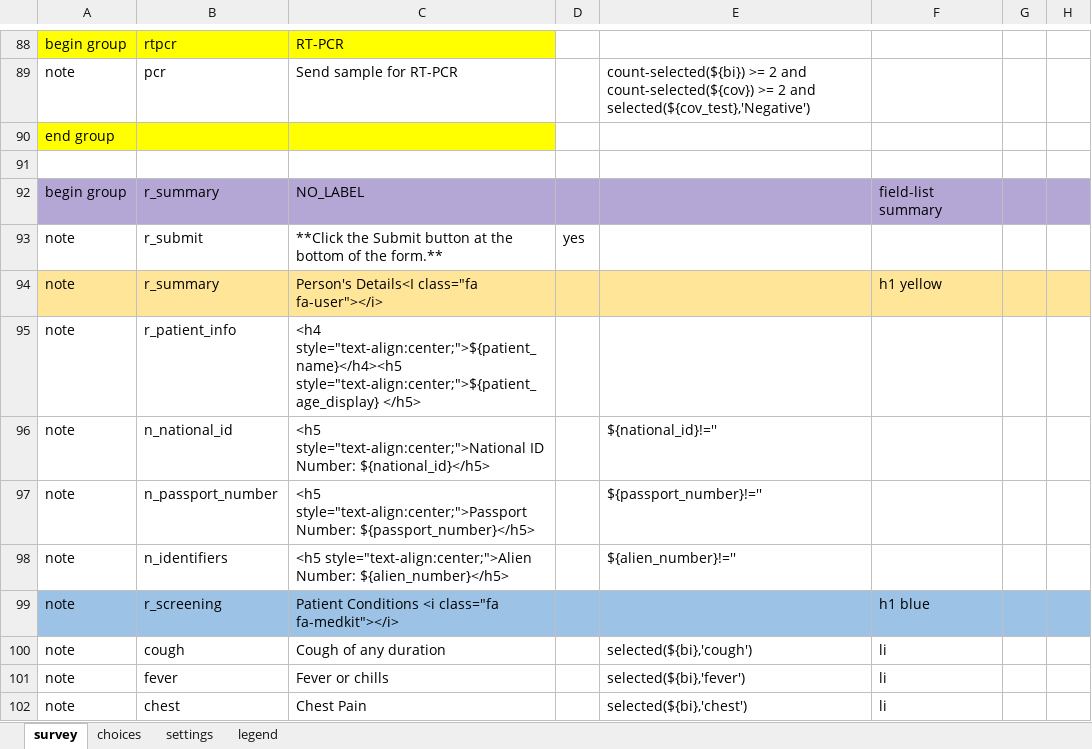
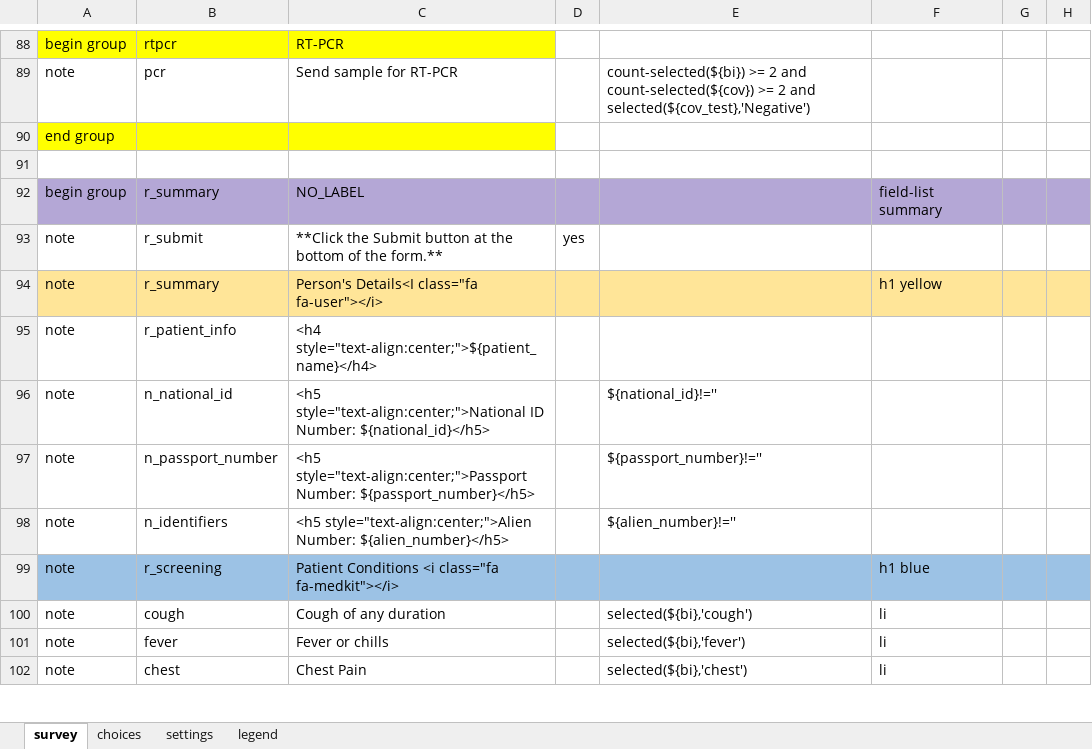
Before and after one commit to oyierp/Bodaboda_Test, an Excel workbook: config-boda-moh-ke-master/forms/app/case_investigation.xlsx, sheet survey, drawn as a sheet; only a part is shown, gaps mark what is left out; values as stored, in another font and other column widths than the file's, no borders; conditional formats not drawn; the diff names each change by its address in the sheet, - before the commit and + after, or states it on an @@ line.

Commit message:
Add files via upload

```diff
--- a/config-boda-moh-ke-master/forms/app/case_investigation.xlsx (sheet survey)
+++ b/config-boda-moh-ke-master/forms/app/case_investigation.xlsx (sheet survey)
-C95: <h4 style="text-align:center;">${patient_name}</h4><h5 style="text-align:center;">${patient_age_display} </h5>
+C95: <h4 style="text-align:center;">${patient_name}</h4>
```
